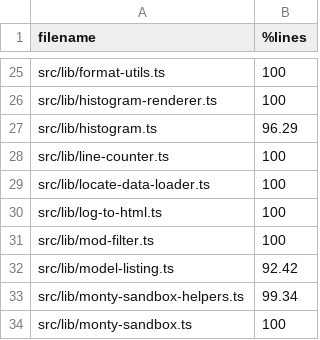
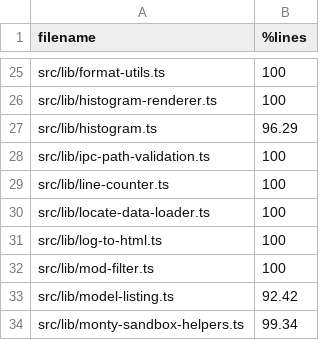
Before and after one commit to sathish-t/nanalogue-gui, a TSV file: documentation/script-coverage.tsv, drawn as a sheet; only a part is shown, gaps mark what is left out; the shorter side is filled out with more unchanged rows.

Commit message:
adds IPC path validation for file handlers
validateIpcFilePath() in src/lib/ipc-path-validation.ts guards the four
main-process IPC handlers that accept file paths from the renderer
(locate-count-read-ids, locate-generate-bed, swipe-count-bed-lines,
swipe-start) against three classes of renderer-supplied path abuse:

- relative traversal (e.g. ../../etc/passwd) — rejected by isAbsolute()
- control-character injection (null bytes, etc.) — rejected by
  hasControlChars() from monty-sandbox-helpers
- symlink attacks and non-existent targets — rejected by realpath():
  read paths must resolve to an existing file; write paths require the
  parent directory to exist

10 new unit tests (100% coverage) in ipc-path-validation.test.ts.

```diff
--- a/documentation/script-coverage.tsv
+++ b/documentation/script-coverage.tsv
@@ -27,2 +27,3 @@ src/lib/histogram-renderer.ts	100
 src/lib/histogram.ts	96.29
+src/lib/ipc-path-validation.ts	100
 src/lib/line-counter.ts	100
```
Also changed, not shown: 4 other files.
